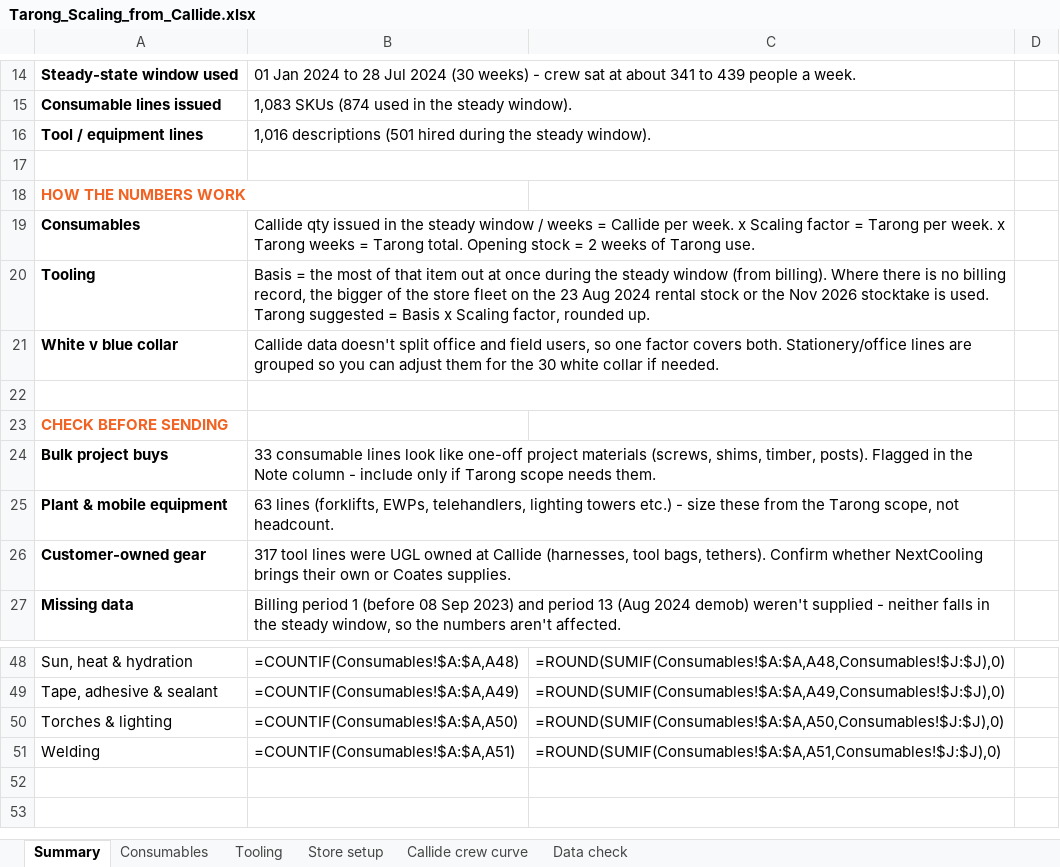
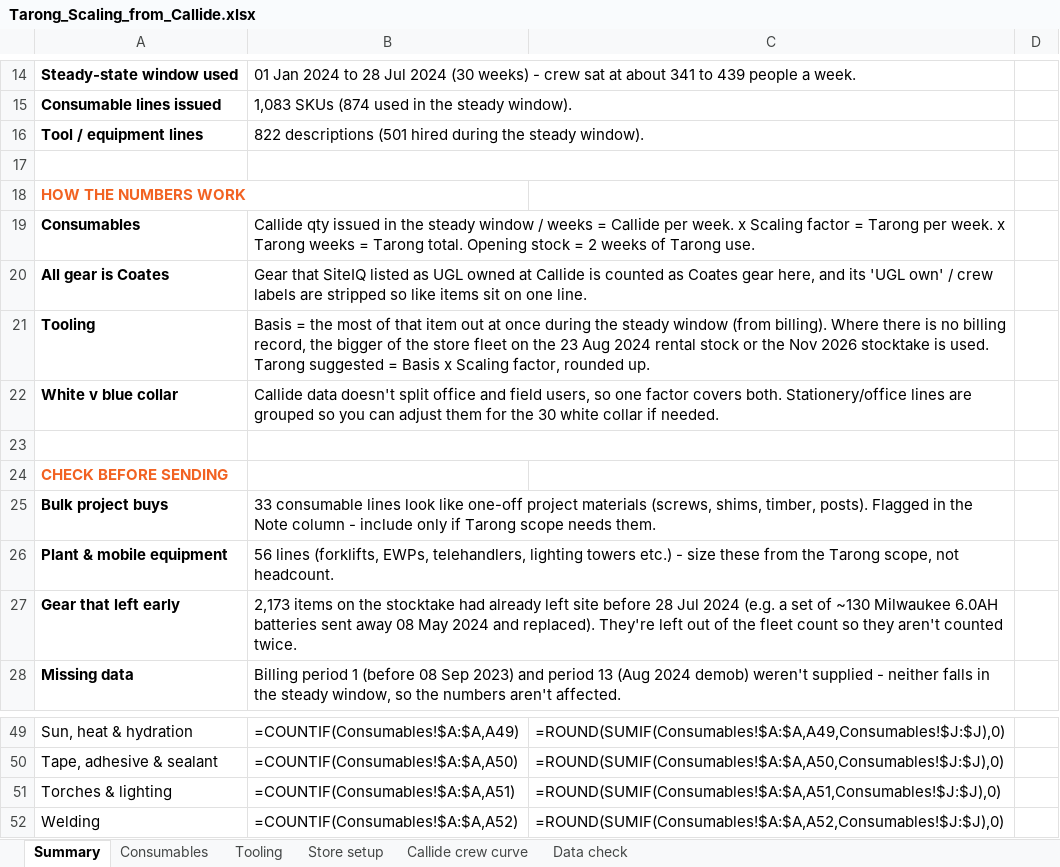
Before and after one commit to tatts29-svg/fish, an Excel workbook: 03_Tarong_Scaling/Tarong_Scaling_from_Callide.xlsx, sheet Summary, drawn as a sheet; only a part is shown, gaps mark what is left out; values as stored, in another font and other column widths than the file's, no borders; formulas without a stored value are shown as written; removed rows and columns are numbered as before the commit, all else as after; the diff covers the shown part only; the diff names each change by its address in the sheet, - before the commit and + after, or states it on an @@ line.

```diff
--- a/03_Tarong_Scaling/Tarong_Scaling_from_Callide.xlsx (sheet Summary)
+++ b/03_Tarong_Scaling/Tarong_Scaling_from_Callide.xlsx (sheet Summary)
-B16: 1,016 descriptions (501…
+B16: 822 descriptions (501…
+row 20: All gear is Coates | Gear that SiteIQ listed as UGL owned at Callide is counted as Coates gear here, and its 'UGL own' / crew labels are stripped so like items sit on one line.
-B26: 63 lines (forklifts,…
+B26: 56 lines (forklifts,…
-row 26: Customer-owned gear | 317 tool lines were UGL owned at Callide (harnesses, tool bags, tethers). Confirm whether NextCooling brings their own or Coates supplies.
+row 27: Gear that left early | 2,173 items on the stocktake had already left site before 28 Jul 2024 (e.g. a set of ~130 Milwaukee 6.0AH batteries sent away 08 May 2024 and replaced). They're left out of the fleet count so they aren't counted twice.
-B49: =COUNTIF(Consumables!$A:$A,A48)
+B49: =COUNTIF(Consumables!$A:$A,A49)
-C49: =ROUND(SUMIF(Consumables!$A:$A,A48,Consumables!$J:$J),0)
+C49: =ROUND(SUMIF(Consumables!$A:$A,A49,Consumables!$J:$J),0)
-B50: =COUNTIF(Consumables!$A:$A,A49)
+B50: =COUNTIF(Consumables!$A:$A,A50)
-C50: =ROUND(SUMIF(Consumables!$A:$A,A49,Consumables!$J:$J),0)
+C50: =ROUND(SUMIF(Consumables!$A:$A,A50,Consumables!$J:$J),0)
-B51: =COUNTIF(Consumables!$A:$A,A50)
+B51: =COUNTIF(Consumables!$A:$A,A51)
-C51: =ROUND(SUMIF(Consumables!$A:$A,A50,Consumables!$J:$J),0)
+C51: =ROUND(SUMIF(Consumables!$A:$A,A51,Consumables!$J:$J),0)
-B52: =COUNTIF(Consumables!$A:$A,A51)
+B52: =COUNTIF(Consumables!$A:$A,A52)
-C52: =ROUND(SUMIF(Consumables!$A:$A,A51,Consumables!$J:$J),0)
+C52: =ROUND(SUMIF(Consumables!$A:$A,A52,Consumables!$J:$J),0)
```
Also changed, not shown: 32 edited cells elsewhere in this sheet, sheet Tooling, 2 other files.
